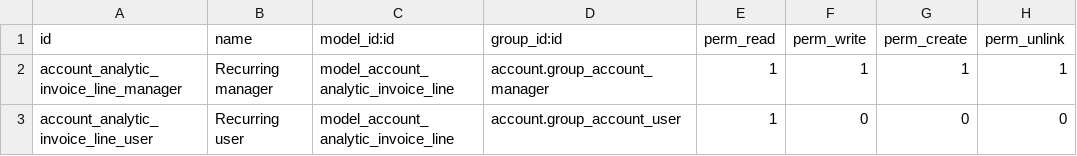
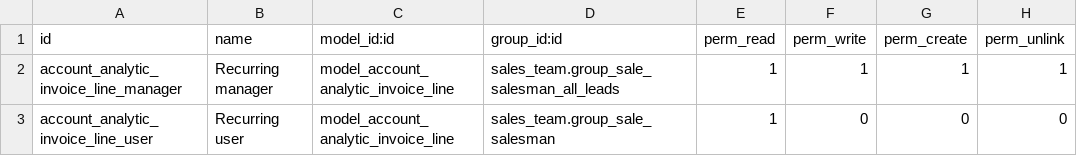
Before and after one commit to crsilveira/ats_odoo, a CSV file: odoo10/contract/contract/security/ir.model.access.csv, drawn as a sheet.

Commit message:
Permissão para o pessoal de vendas acessar contrato.

```diff
--- a/odoo10/contract/contract/security/ir.model.access.csv
+++ b/odoo10/contract/contract/security/ir.model.access.csv
@@ -1,3 +1,3 @@
 "id","name","model_id:id","group_id:id","perm_read","perm_write","perm_create","perm_unlink"
-"account_analytic_invoice_line_manager","Recurring manager","model_account_analytic_invoice_line","account.group_account_manager",1,1,1,1
-"account_analytic_invoice_line_user","Recurring user","model_account_analytic_invoice_line","account.group_account_user",1,0,0,0
+"account_analytic_invoice_line_manager","Recurring manager","model_account_analytic_invoice_line","sales_team.group_sale_salesman_all_leads",1,1,1,1
+"account_analytic_invoice_line_user","Recurring user","model_account_analytic_invoice_line","sales_team.group_sale_salesman",1,0,0,0
```
